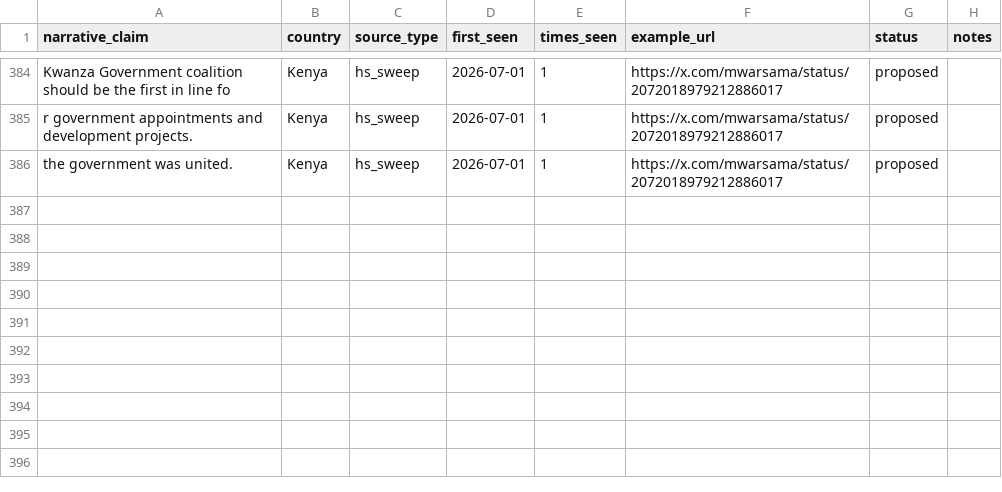
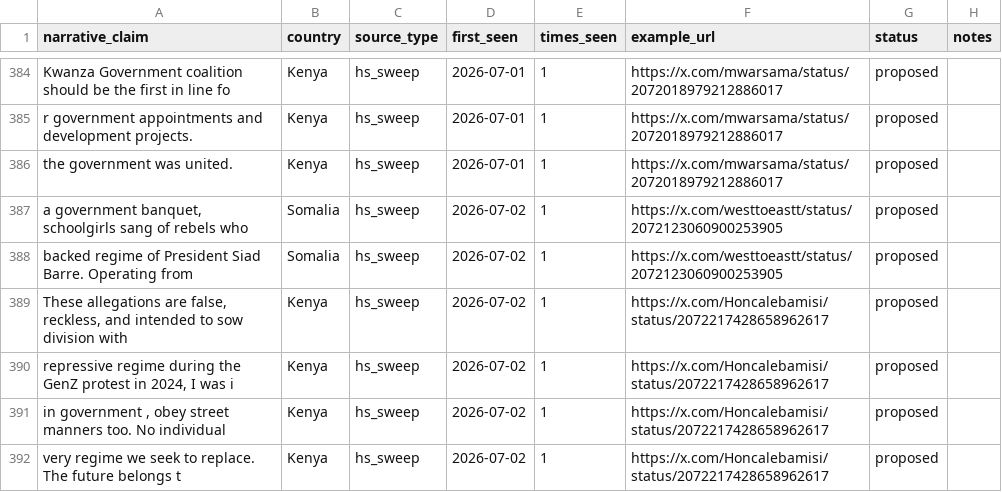
Before and after one commit to KSvend/IRIS, a CSV file: monitoring/autolearn/narrative_discoveries.csv, drawn as a sheet; only a part is shown, gaps mark what is left out; the diff names each change by its address in the sheet, - before the commit and + after, or states it on an @@ line.

```diff
--- a/monitoring/autolearn/narrative_discoveries.csv
+++ b/monitoring/autolearn/narrative_discoveries.csv
+row 387: a government banquet, schoolgirls sang of rebels who | Somalia | hs_sweep | 2026-07-02 | 1 | https://x.com/westtoeastt/status/2072123060900253905 | proposed
+row 388: backed regime of President Siad Barre. Operating from | Somalia | hs_sweep | 2026-07-02 | 1 | https://x.com/westtoeastt/status/2072123060900253905 | proposed
+row 389: These allegations are false, reckless, and intended to sow division with | Kenya | hs_sweep | 2026-07-02 | 1 | https://x.com/Honcalebamisi/status/2072217428658962617 | proposed
+row 390: repressive regime during the GenZ protest in 2024, I was i | Kenya | hs_sweep | 2026-07-02 | 1 | https://x.com/Honcalebamisi/status/2072217428658962617 | proposed
+row 391: in government , obey street manners too. No individual | Kenya | hs_sweep | 2026-07-02 | 1 | https://x.com/Honcalebamisi/status/2072217428658962617 | proposed
+row 392: very regime we seek to replace. The future belongs t | Kenya | hs_sweep | 2026-07-02 | 1 | https://x.com/Honcalebamisi/status/2072217428658962617 | proposed
```
Also changed, not shown: monitoring/autolearn/learned_keywords_hs.csv, monitoring/autolearn/toxic_handles.csv, 7 other files.
